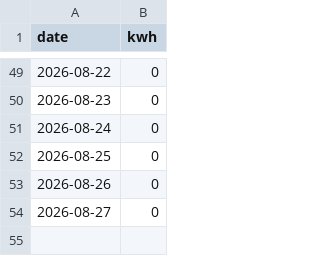
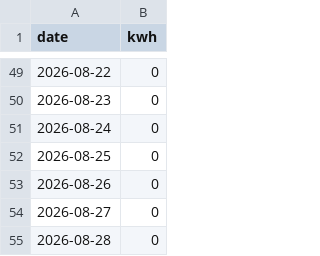
Before and after one commit to condalator/voltexWaterHeaterEnergyUsage, a CSV file: aosmith_daily_usage.csv, drawn as a sheet; only a part is shown, gaps mark what is left out.

```diff
--- a/aosmith_daily_usage.csv
+++ b/aosmith_daily_usage.csv
@@ -54 +54,2 @@ date,kwh
 2026-08-27,0
+2026-08-28,0
```
